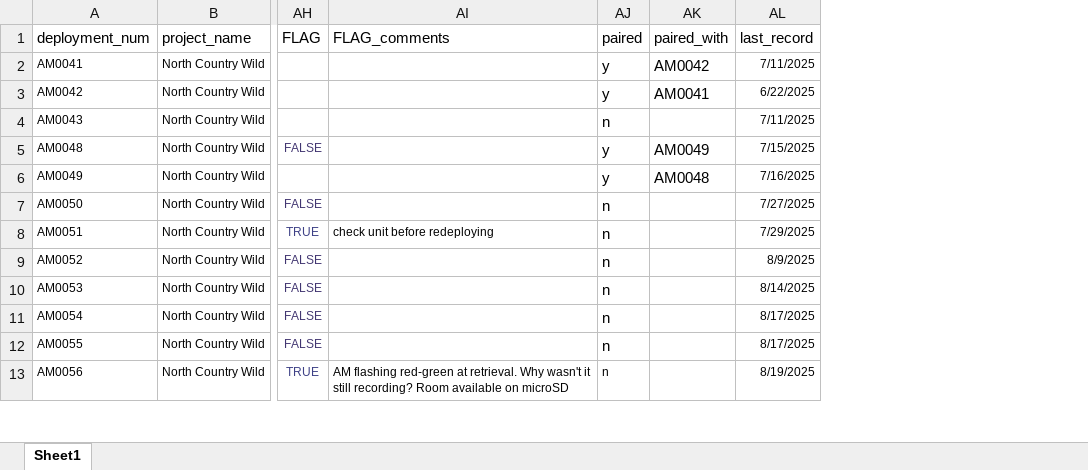
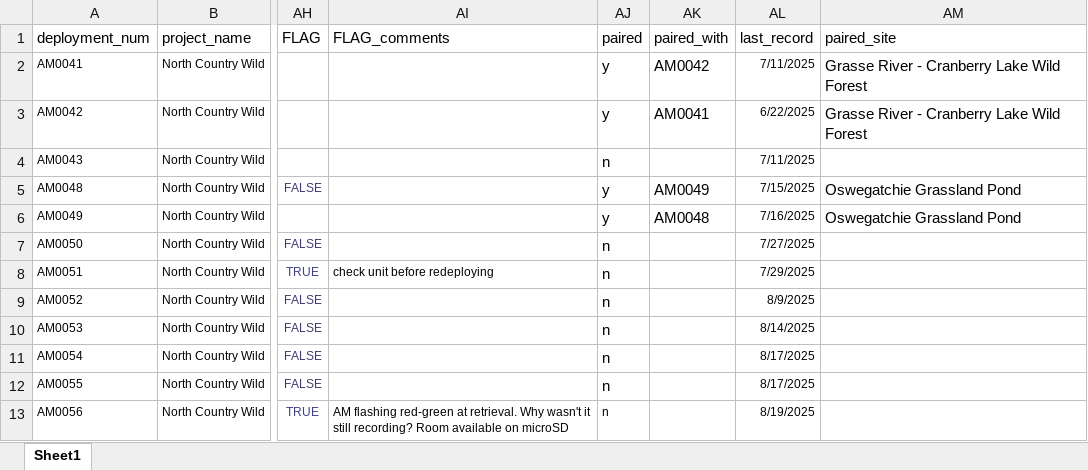
Before and after one commit to adfauth/BirdNet_Analysis, an Excel workbook: data/Updated_baggie_case_deployments.xlsx, sheet Sheet1, drawn as a sheet; only a part is shown, gaps mark what is left out; values as stored, in another font and other column widths than the file's, no borders; the diff names each change by its address in the sheet, - before the commit and + after, or states it on an @@ line.

Commit message:
updated deployment info

```diff
--- a/data/Updated_baggie_case_deployments.xlsx (sheet Sheet1)
+++ b/data/Updated_baggie_case_deployments.xlsx (sheet Sheet1)
+column AM (paired_site), rows 2-6: Grasse River - Cranberry Lake Wild Forest | Grasse River - Cranberry Lake Wild Forest |  | Oswegatchie Grassland Pond | Oswegatchie Grassland Pond
```
Also changed, not shown: 3 other files.
